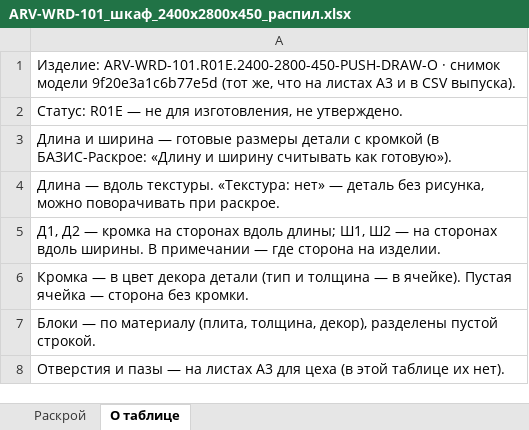
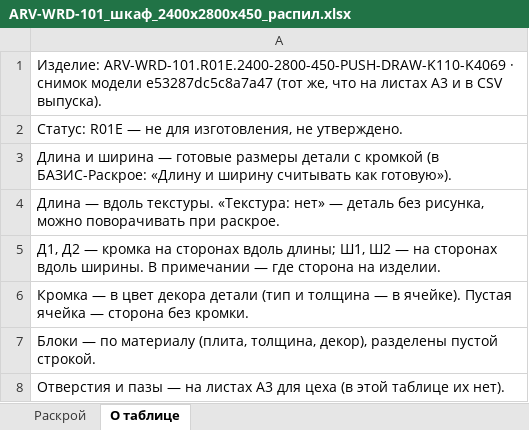
Before and after one commit to arvellokz/arvello-engine, an Excel workbook: docs/eng-002/выпуск/ARV-WRD-101_шкаф_2400x2800x450_распил.xlsx, sheet О таблице, drawn as a sheet; values as stored, in another font and other column widths than the file's, no borders; the diff names each change by its address in the sheet, - before the commit and + after, or states it on an @@ line.

```diff
--- a/docs/eng-002/выпуск/ARV-WRD-101_шкаф_2400x2800x450_распил.xlsx (sheet О таблице)
+++ b/docs/eng-002/выпуск/ARV-WRD-101_шкаф_2400x2800x450_распил.xlsx (sheet О таблице)
-A1: Изделие: ARV-WRD-101.R01E.2400-2800-450-PUSH-DRAW-O · снимок модели 9f20e3a1c6b77e5d (тот же,…
+A1: Изделие: ARV-WRD-101.R01E.2400-2800-450-PUSH-DRAW-K110-K4069 · снимок модели e53287dc5c8a7a47 (тот же,…
```
Also changed, not shown: sheet Раскрой, docs/eng-002/выпуск/ARV-NST-101_комод_без_столика_распил.xlsx, docs/eng-002/выпуск/ARV-NST-101_комод_со_столиком_распил.xlsx, 22 other files.
